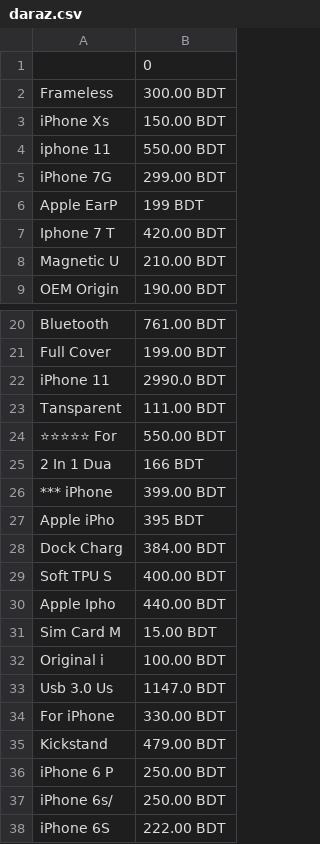
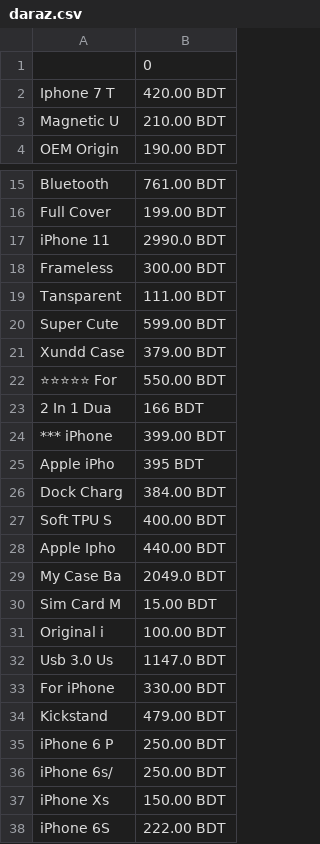
Before and after one commit to tanviredu/WEB_SCRAPING, a CSV file: PARSING_WEB/daraz.csv, drawn as a sheet; only a part is shown, gaps mark what is left out.

```diff
--- a/PARSING_WEB/daraz.csv
+++ b/PARSING_WEB/daraz.csv
@@ -1,7 +1,2 @@
 ,0
-Frameless ,300.00 BDT
-iPhone Xs ,150.00 BDT
-iphone 11 ,550.00 BDT
-iPhone 7G ,299.00 BDT
-Apple EarP,199 BDT
 Iphone 7 T,420.00 BDT
@@ -22,3 +17,6 @@ Full Cover,199.00 BDT
 iPhone 11 ,2990.0 BDT
+Frameless ,300.00 BDT
 Tansparent,111.00 BDT
+Super Cute,599.00 BDT
+Xundd Case,379.00 BDT
 ⭐⭐⭐⭐⭐ For ,550.00 BDT
@@ -30,2 +28,3 @@ Soft TPU S,400.00 BDT
 Apple Ipho,440.00 BDT
+My Case Ba,2049.0 BDT
 Sim Card M,15.00 BDT
@@ -37,2 +36,3 @@ iPhone 6 P,250.00 BDT
 iPhone 6s/,250.00 BDT
+iPhone Xs ,150.00 BDT
 iPhone 6S ,222.00 BDT
```
Also changed, not shown: 2 other files.
